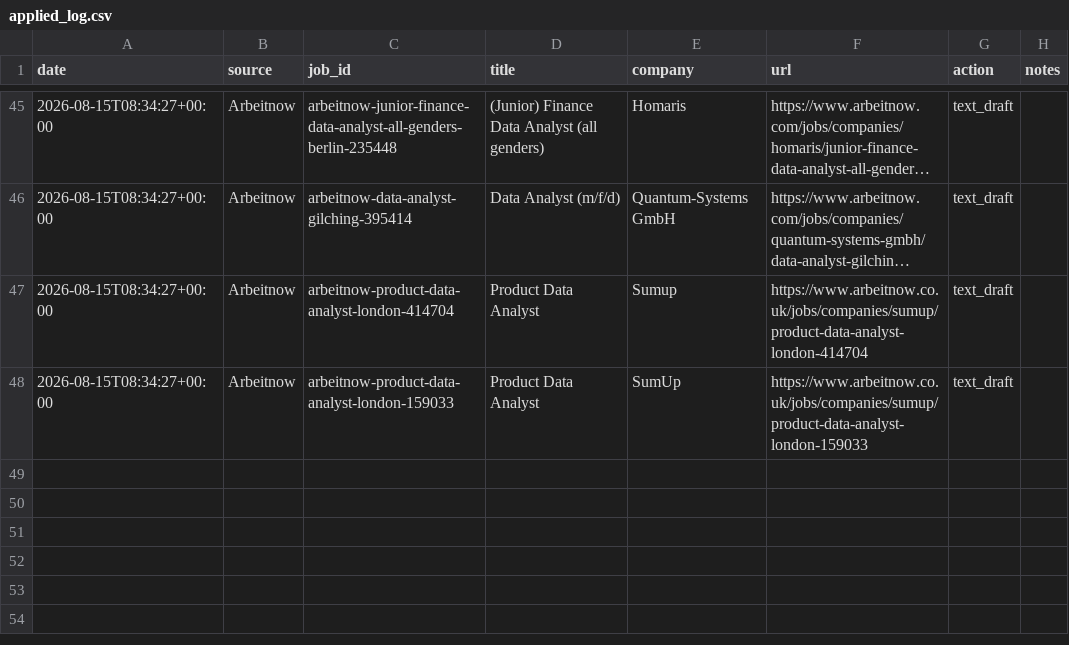
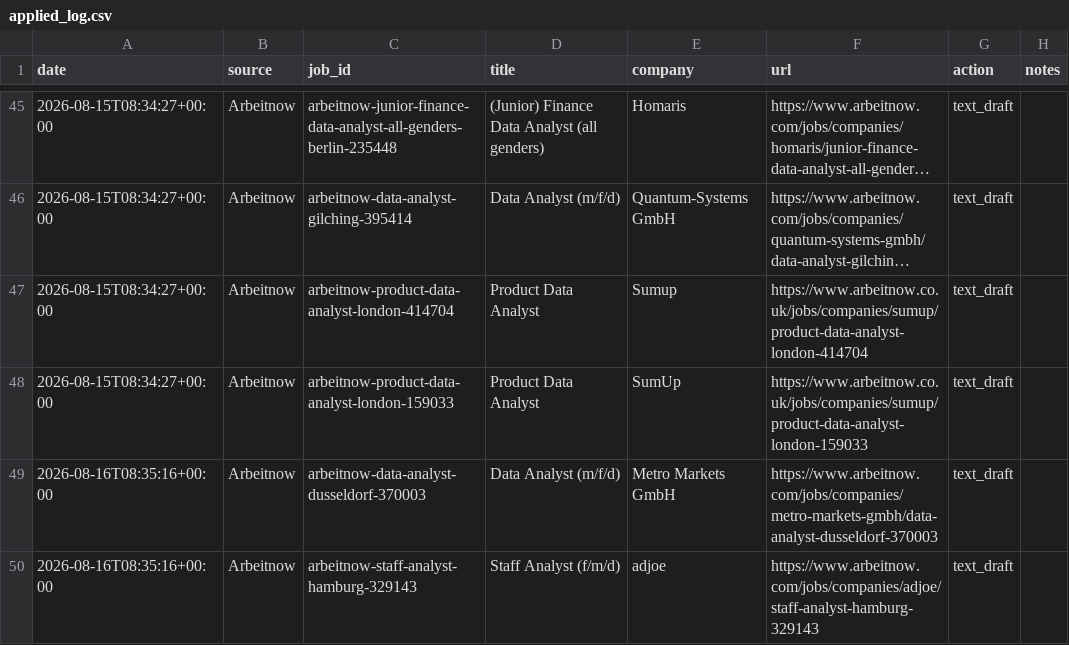
Before and after one commit to Thebright10/job-apply-assistant, a CSV file: applied_log.csv, drawn as a sheet; only a part is shown, gaps mark what is left out; long unchanged cells end in ….

```diff
--- a/applied_log.csv
+++ b/applied_log.csv
@@ -49 +49,3 @@ date,source,job_id,title,company,url,action,notes
 2026-08-15T08:34:27+00:00,Arbeitnow,arbeitnow-product-data-analyst-london-159033,Product Data Analyst,SumUp,https://www.arbeitnow.co.uk/jobs/companies/sumup/product-data-analyst-london-159033,text_draft,
+2026-08-16T08:35:16+00:00,Arbeitnow,arbeitnow-data-analyst-dusseldorf-370003,Data Analyst (m/f/d),Metro Markets GmbH,https://www.arbeitnow.com/jobs/companies/metro-markets-gmbh/data-analyst-dusseldorf-370003,text_draft,
+2026-08-16T08:35:16+00:00,Arbeitnow,arbeitnow-staff-analyst-hamburg-329143,Staff Analyst (f/m/d),adjoe,https://www.arbeitnow.com/jobs/companies/adjoe/staff-analyst-hamburg-329143,text_draft,
```
Also changed, not shown: 1 other file.
